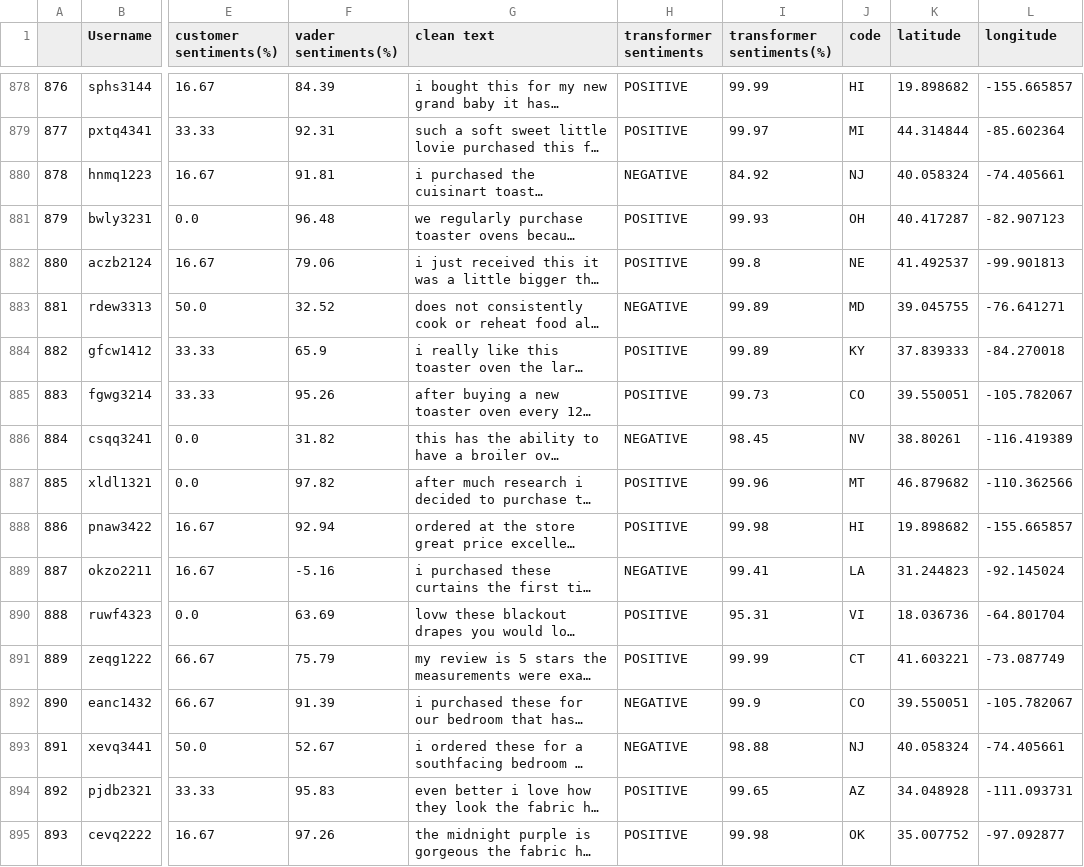
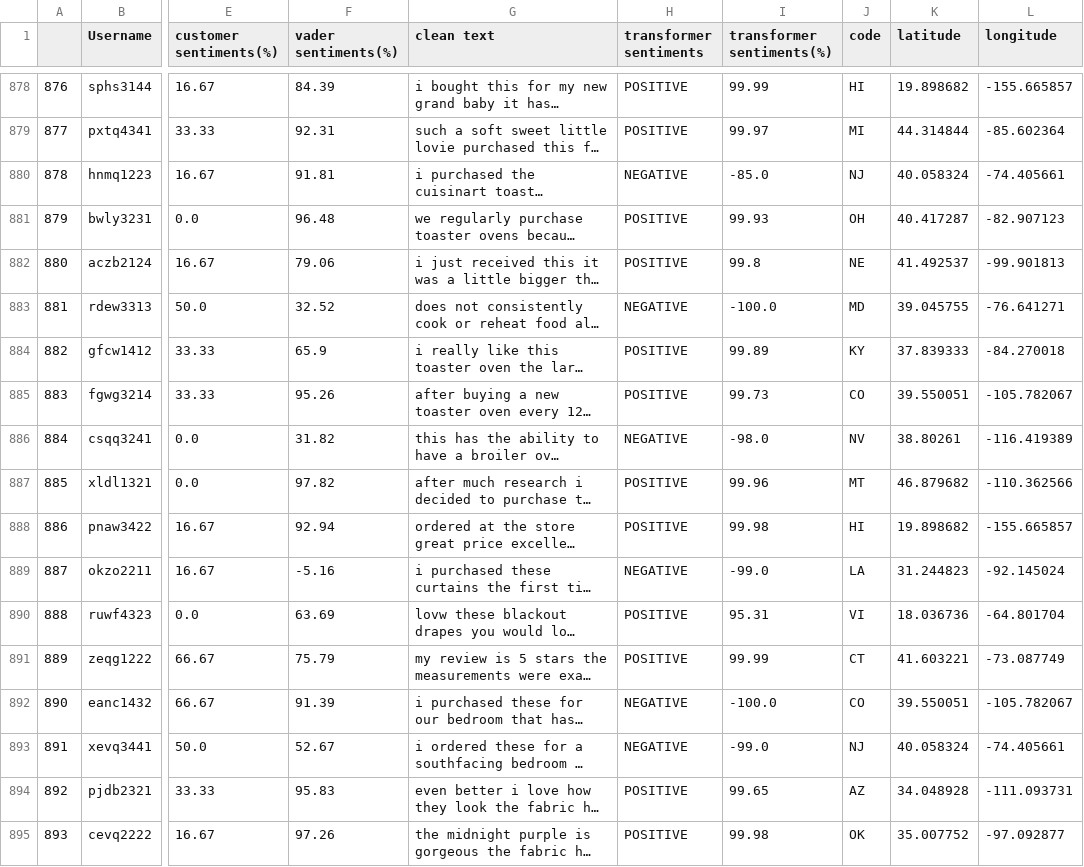
Before and after one commit to achile-design/uos, a CSV file: result_df.csv, drawn as a sheet; only a part is shown, gaps mark what is left out; long unchanged cells end in …; the diff covers the shown part only; the diff names each change by its address in the sheet, - before the commit and + after, or states it on an @@ line.

Commit message:
Added: sentiment heatmap, frequecy markers on folium map

```diff
--- a/result_df.csv
+++ b/result_df.csv
-I880 (transformer sentiments(%)): 84.92
+I880 (transformer sentiments(%)): -85.0
-I883 (transformer sentiments(%)): 99.89
+I883 (transformer sentiments(%)): -100.0
-I886 (transformer sentiments(%)): 98.45
+I886 (transformer sentiments(%)): -98.0
-I889 (transformer sentiments(%)): 99.41
+I889 (transformer sentiments(%)): -99.0
-I892 (transformer sentiments(%)): 99.9
+I892 (transformer sentiments(%)): -100.0
-I893 (transformer sentiments(%)): 98.88
+I893 (transformer sentiments(%)): -99.0
```
Also changed, not shown: 192 edited cells elsewhere in this file, 2 other files.
